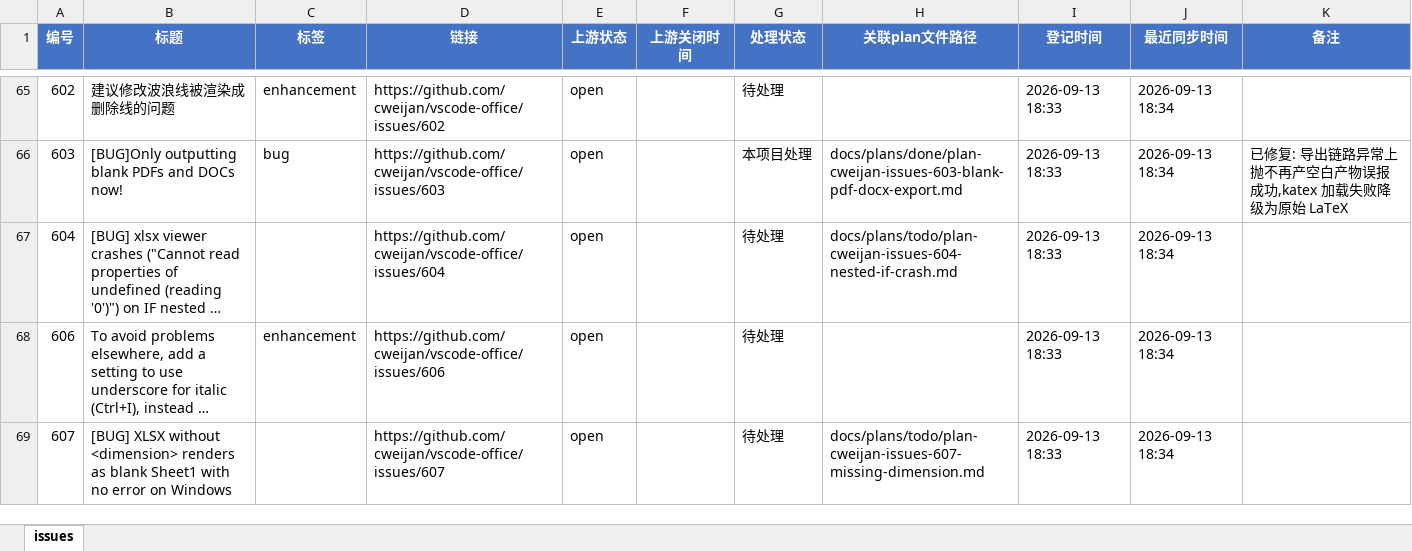
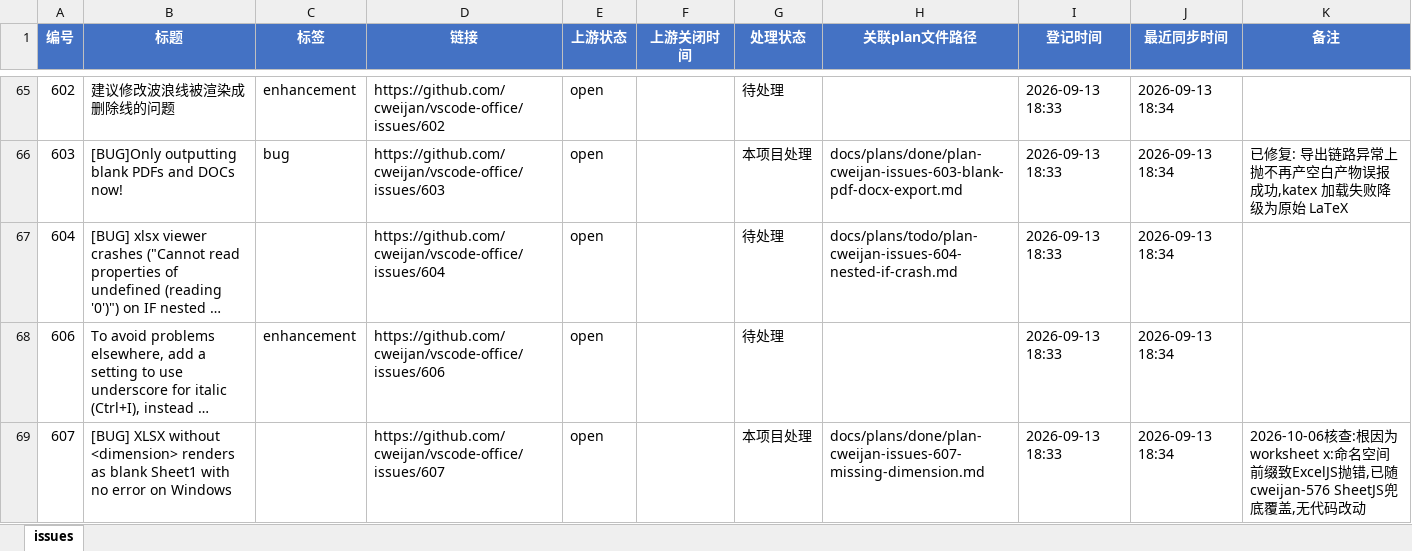
Before and after one commit to Machaing/vscode-office, an Excel workbook: docs/issues/cweijan-issues/issues.xlsx, sheet issues, drawn as a sheet; only a part is shown, gaps mark what is left out; long unchanged cells end in …; values as stored, in another font and other column widths than the file's, no borders; the diff names each change by its address in the sheet, - before the commit and + after, or states it on an @@ line.

```diff
--- a/docs/issues/cweijan-issues/issues.xlsx (sheet issues)
+++ b/docs/issues/cweijan-issues/issues.xlsx (sheet issues)
-G69 (处理状态): 待处理
+G69 (处理状态): 本项目处理
-H69 (关联plan文件路径): docs/plans/todo/plan-cweijan-issues-607-missing-dimension.md
+H69 (关联plan文件路径): docs/plans/done/plan-cweijan-issues-607-missing-dimension.md
-K69 (备注): (empty)
+K69 (备注): 2026-10-06核查:根因为worksheet x:命名空间前缀致ExcelJS抛错,已随cweijan-576 SheetJS兜底覆盖,无代码改动
```
Also changed, not shown: 2 other files.
